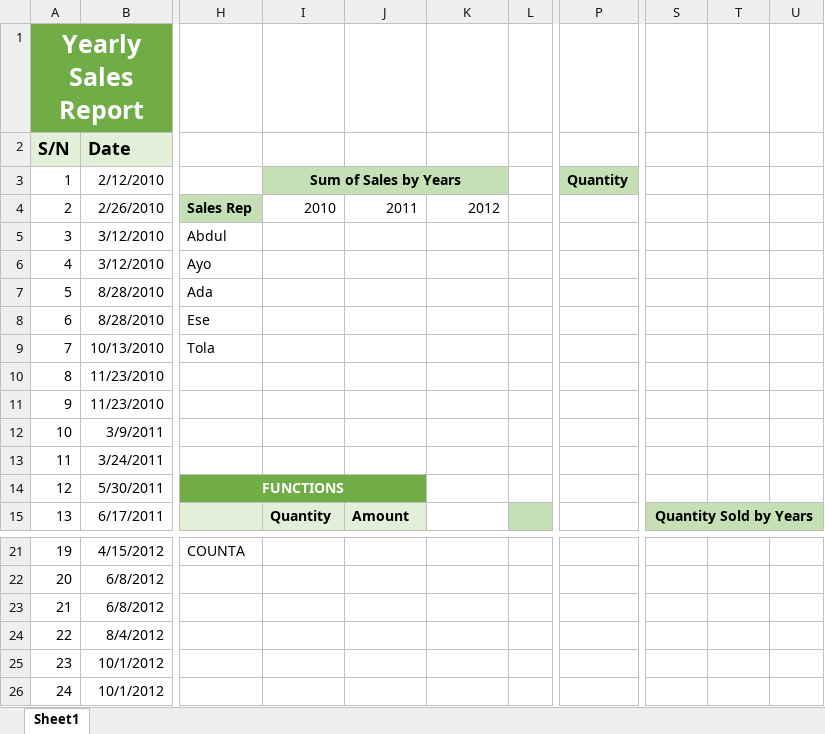
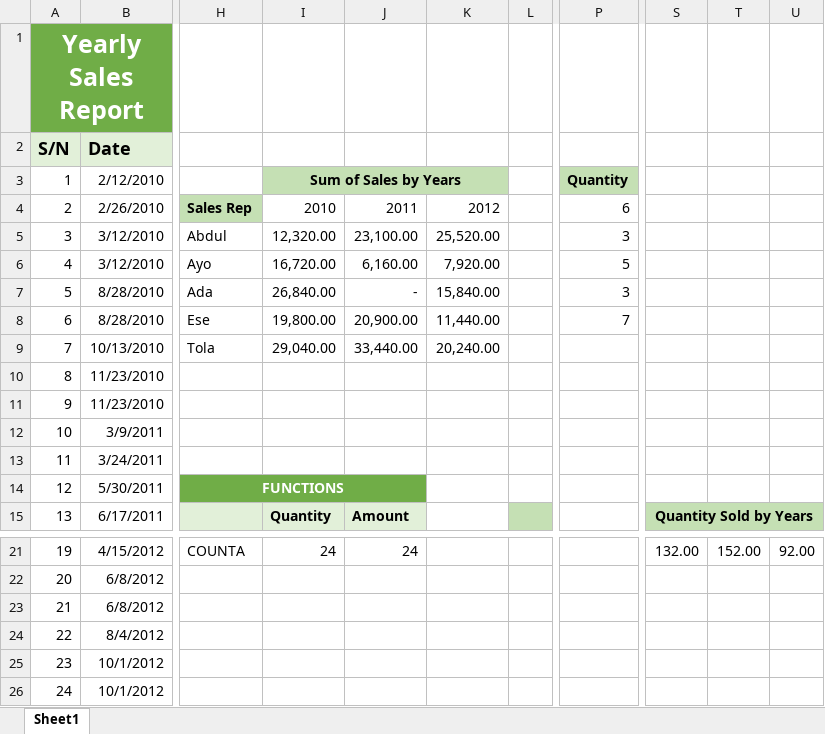
Before and after one commit to Zahra12338/kabir-sales-analysis, an Excel workbook: data/Basic Functions and Conditional formatting task.xlsx, sheet Sheet1, drawn as a sheet; only a part is shown, gaps mark what is left out; values as stored, in another font and other column widths than the file's, no borders; conditional formats not drawn; the diff covers the shown part only; the diff names each change by its address in the sheet, - before the commit and + after, or states it on an @@ line.

```diff
--- a/data/Basic Functions and Conditional formatting task.xlsx (sheet Sheet1)
+++ b/data/Basic Functions and Conditional formatting task.xlsx (sheet Sheet1)
-P4: (empty)
+P4: 6
-I5: (empty)
+I5: 12,320.00
-J5: (empty)
+J5: 23,100.00
-K5: (empty)
+K5: 25,520.00
-P5: (empty)
+P5: 3
-I6: (empty)
+I6: 16,720.00
-J6: (empty)
+J6: 6,160.00
-K6: (empty)
+K6: 7,920.00
-P6: (empty)
+P6: 5
-I7: (empty)
+I7: 26,840.00
-J7: (empty)
+J7: -
-K7: (empty)
+K7: 15,840.00
-P7: (empty)
+P7: 3
-I8: (empty)
+I8: 19,800.00
-J8: (empty)
+J8: 20,900.00
-K8: (empty)
+K8: 11,440.00
-P8: (empty)
+P8: 7
-I9: (empty)
+I9: 29,040.00
-J9: (empty)
+J9: 33,440.00
-K9: (empty)
+K9: 20,240.00
-I21: (empty)
+I21: 24
-J21: (empty)
+J21: 24
-S21: (empty)
+S21: 132.00
-T21: (empty)
+T21: 152.00
-U21: (empty)
+U21: 92.00
```
Also changed, not shown: 32 edited cells elsewhere in this sheet, 8 other files.
